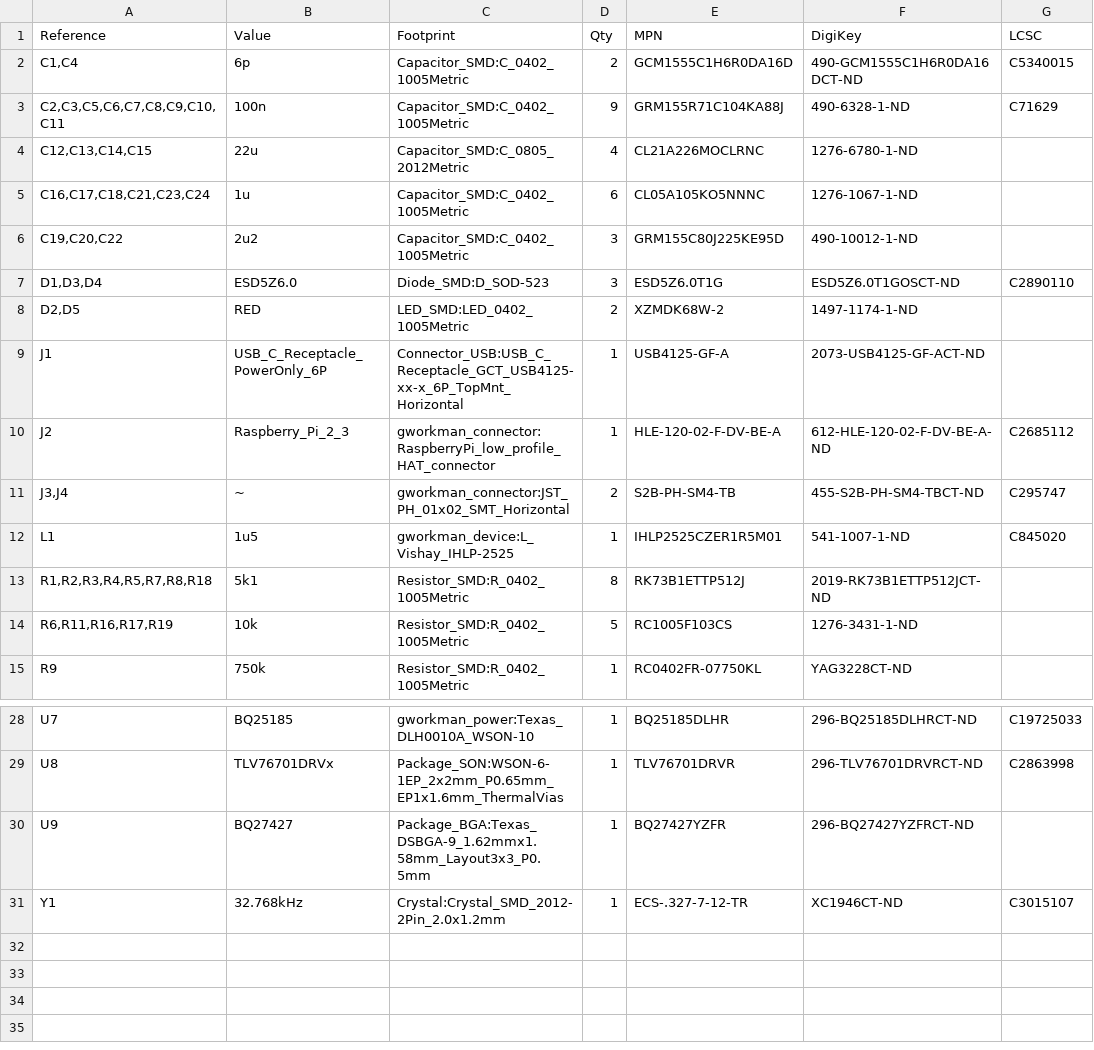
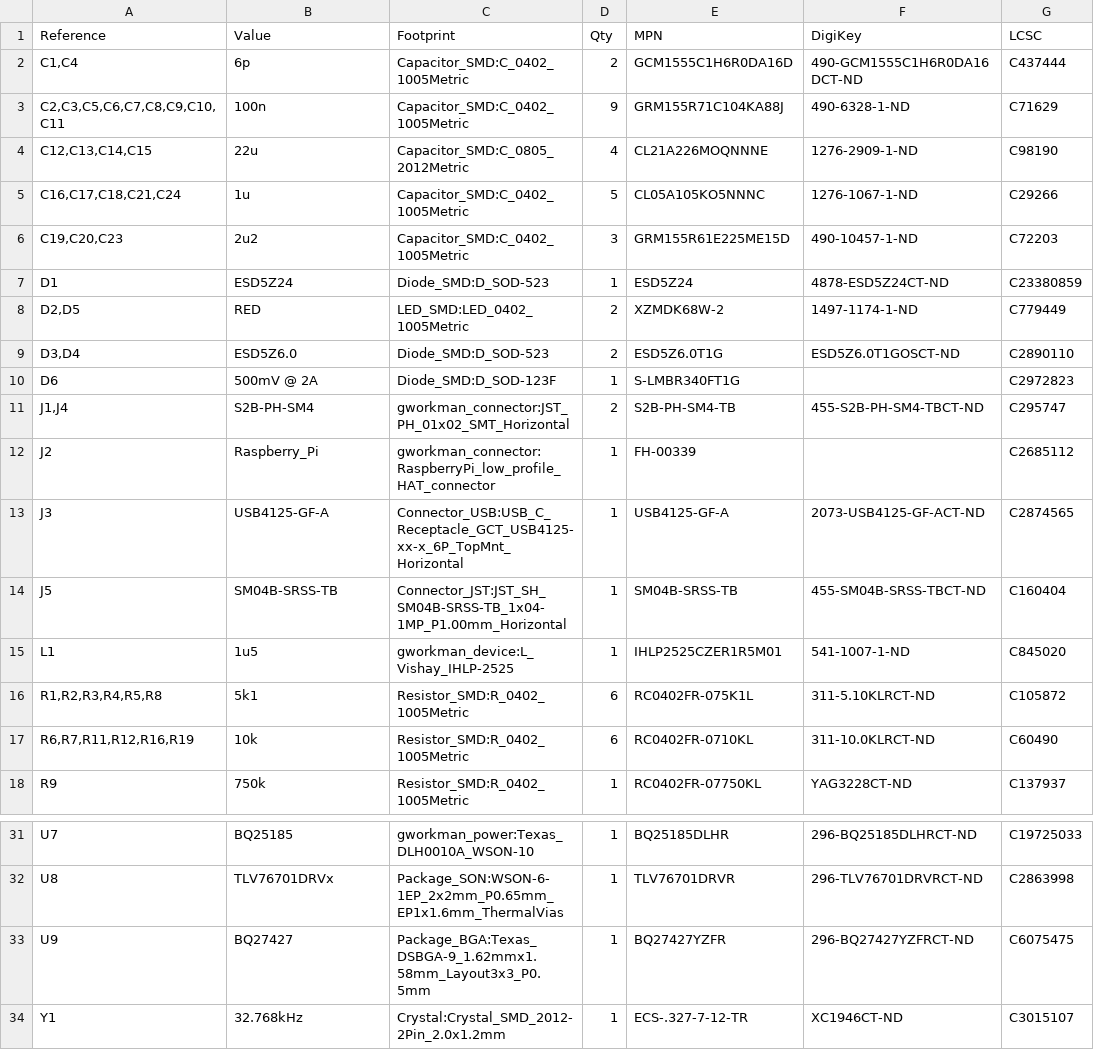
Before and after one commit to protolux-electronics/soleil_hardware, a CSV file: outputs/bom.csv, drawn as a sheet; only a part is shown, gaps mark what is left out; the diff covers the shown part only.

Commit message:
update gerbers and outputs

```diff
--- a/outputs/bom.csv
+++ b/outputs/bom.csv
@@ -1,15 +1,18 @@
 "Reference","Value","Footprint","Qty","MPN","DigiKey","LCSC"
-"C1,C4","6p","Capacitor_SMD:C_0402_1005Metric","2","GCM1555C1H6R0DA16D","490-GCM1555C1H6R0DA16DCT-ND","C5340015"
+"C1,C4","6p","Capacitor_SMD:C_0402_1005Metric","2","GCM1555C1H6R0DA16D","490-GCM1555C1H6R0DA16DCT-ND","C437444"
 "C2,C3,C5,C6,C7,C8,C9,C10,C11","100n","Capacitor_SMD:C_0402_1005Metric","9","GRM155R71C104KA88J","490-6328-1-ND","C71629"
-"C12,C13,C14,C15","22u","Capacitor_SMD:C_0805_2012Metric","4","CL21A226MOCLRNC","1276-6780-1-ND",""
-"C16,C17,C18,C21,C23,C24","1u","Capacitor_SMD:C_0402_1005Metric","6","CL05A105KO5NNNC","1276-1067-1-ND",""
-"C19,C20,C22","2u2","Capacitor_SMD:C_0402_1005Metric","3","GRM155C80J225KE95D","490-10012-1-ND",""
-"D1,D3,D4","ESD5Z6.0","Diode_SMD:D_SOD-523","3","ESD5Z6.0T1G","ESD5Z6.0T1GOSCT-ND","C2890110"
-"D2,D5","RED","LED_SMD:LED_0402_1005Metric","2","XZMDK68W-2","1497-1174-1-ND",""
-"J1","USB_C_Receptacle_PowerOnly_6P","Connector_USB:USB_C_Receptacle_GCT_USB4125-xx-x_6P_TopMnt_Horizontal","1","USB4125-GF-A","2073-USB4125-GF-ACT-ND",""
-"J2","Raspberry_Pi_2_3","gworkman_connector:RaspberryPi_low_profile_HAT_connector","1","HLE-120-02-F-DV-BE-A","612-HLE-120-02-F-DV-BE-A-ND","C2685112"
-"J3,J4","~","gworkman_connector:JST_PH_01x02_SMT_Horizontal","2","S2B-PH-SM4-TB","455-S2B-PH-SM4-TBCT-ND","C295747"
+"C12,C13,C14,C15","22u","Capacitor_SMD:C_0805_2012Metric","4","CL21A226MOQNNNE","1276-2909-1-ND","C98190"
+"C16,C17,C18,C21,C24","1u","Capacitor_SMD:C_0402_1005Metric","5","CL05A105KO5NNNC","1276-1067-1-ND","C29266"
+"C19,C20,C23","2u2","Capacitor_SMD:C_0402_1005Metric","3","GRM155R61E225ME15D","490-10457-1-ND","C72203"
+"D1","ESD5Z24","Diode_SMD:D_SOD-523","1","ESD5Z24","4878-ESD5Z24CT-ND","C23380859"
+"D2,D5","RED","LED_SMD:LED_0402_1005Metric","2","XZMDK68W-2","1497-1174-1-ND","C779449"
+"D3,D4","ESD5Z6.0","Diode_SMD:D_SOD-523","2","ESD5Z6.0T1G","ESD5Z6.0T1GOSCT-ND","C2890110"
+"D6","500mV @ 2A","Diode_SMD:D_SOD-123F","1","S-LMBR340FT1G","","C2972823"
+"J1,J4","S2B-PH-SM4","gworkman_connector:JST_PH_01x02_SMT_Horizontal","2","S2B-PH-SM4-TB","455-S2B-PH-SM4-TBCT-ND","C295747"
+"J2","Raspberry_Pi","gworkman_connector:RaspberryPi_low_profile_HAT_connector","1","FH-00339","","C2685112"
+"J3","USB4125-GF-A","Connector_USB:USB_C_Receptacle_GCT_USB4125-xx-x_6P_TopMnt_Horizontal","1","USB4125-GF-A","2073-USB4125-GF-ACT-ND","C2874565"
+"J5","SM04B-SRSS-TB","Connector_JST:JST_SH_SM04B-SRSS-TB_1x04-1MP_P1.00mm_Horizontal","1","SM04B-SRSS-TB","455-SM04B-SRSS-TBCT-ND","C160404"
 "L1","1u5","gworkman_device:L_Vishay_IHLP-2525","1","IHLP2525CZER1R5M01","541-1007-1-ND","C845020"
-"R1,R2,R3,R4,R5,R7,R8,R18","5k1","Resistor_SMD:R_0402_1005Metric","8","RK73B1ETTP512J","2019-RK73B1ETTP512JCT-ND",""
-"R6,R11,R16,R17,R19","10k","Resistor_SMD:R_0402_1005Metric","5","RC1005F103CS","1276-3431-1-ND",""
-"R9","750k","Resistor_SMD:R_0402_1005Metric","1","RC0402FR-07750KL","YAG3228CT-ND",""
+"R1,R2,R3,R4,R5,R8","5k1","Resistor_SMD:R_0402_1005Metric","6","RC0402FR-075K1L","311-5.10KLRCT-ND","C105872"
+"R6,R7,R11,R12,R16,R19","10k","Resistor_SMD:R_0402_1005Metric","6","RC0402FR-0710KL","311-10.0KLRCT-ND","C60490"
+"R9","750k","Resistor_SMD:R_0402_1005Metric","1","RC0402FR-07750KL","YAG3228CT-ND","C137937"
@@ -29,3 +32,3 @@
 "U8","TLV76701DRVx","Package_SON:WSON-6-1EP_2x2mm_P0.65mm_EP1x1.6mm_ThermalVias","1","TLV76701DRVR","296-TLV76701DRVRCT-ND","C2863998"
-"U9","BQ27427","Package_BGA:Texas_DSBGA-9_1.62mmx1.58mm_Layout3x3_P0.5mm","1","BQ27427YZFR","296-BQ27427YZFRCT-ND",""
+"U9","BQ27427","Package_BGA:Texas_DSBGA-9_1.62mmx1.58mm_Layout3x3_P0.5mm","1","BQ27427YZFR","296-BQ27427YZFRCT-ND","C6075475"
 "Y1","32.768kHz","Crystal:Crystal_SMD_2012-2Pin_2.0x1.2mm","1","ECS-.327-7-12-TR","XC1946CT-ND","C3015107"
```
Also changed, not shown: 1 added row, 1 removed row and 14 edited cells elsewhere in this file, 29 other files.
